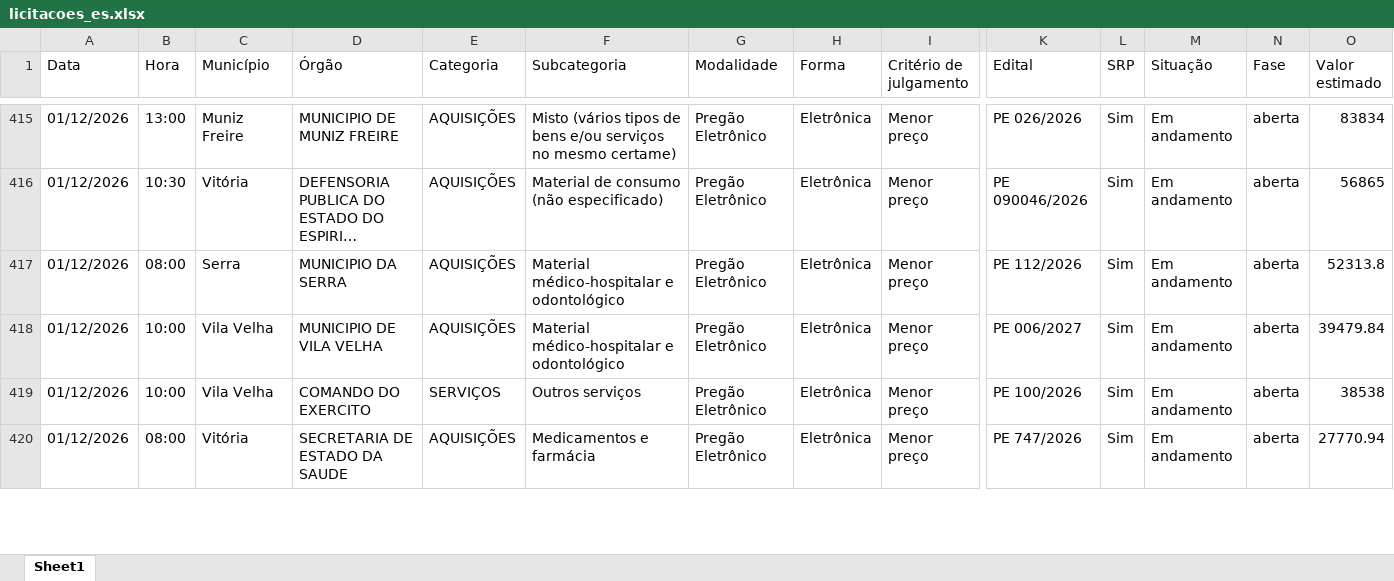
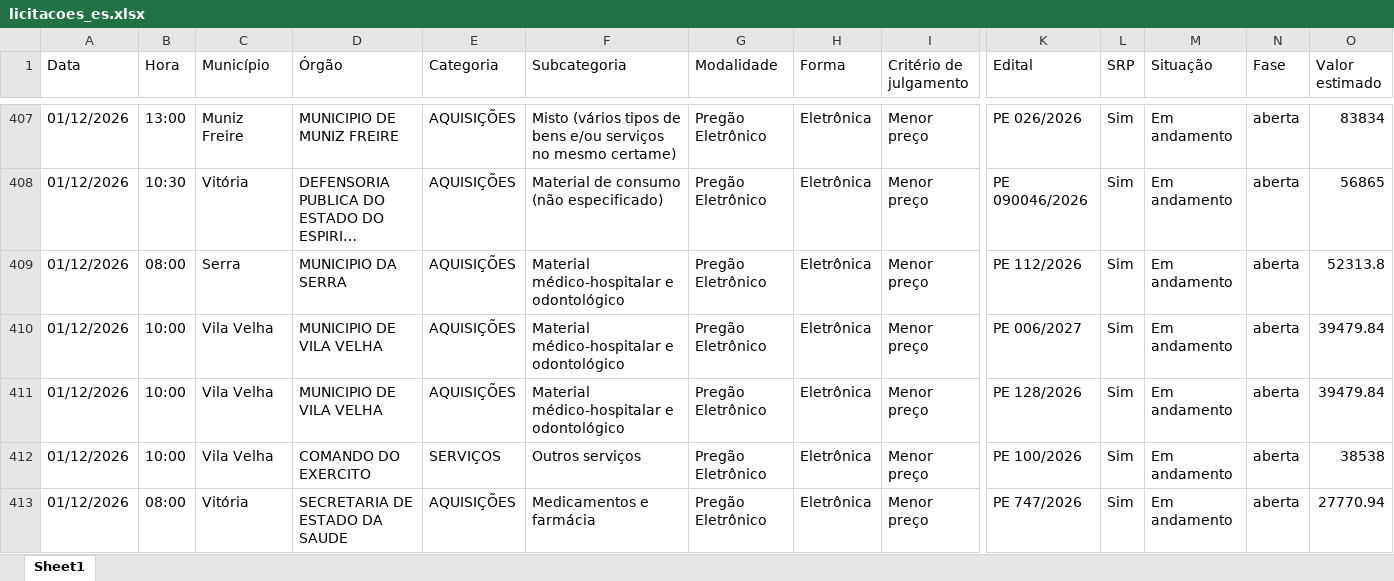
Before and after one commit to ivanpinna1/radar-licitacoes-es, an Excel workbook: dados/licitacoes_es.xlsx, sheet Sheet1, drawn as a sheet; only a part is shown, gaps mark what is left out; long unchanged cells end in …; values as stored, in another font and other column widths than the file's, no borders; rows hold the shown columns only; the diff covers the shown part only; the diff names each change by its address in the sheet, - before the commit and + after, or states it on an @@ line.

```diff
--- a/dados/licitacoes_es.xlsx (sheet Sheet1)
+++ b/dados/licitacoes_es.xlsx (sheet Sheet1)
+row 411: 01/12/2026 | 10:00 | Vila Velha | MUNICIPIO DE VILA VELHA | AQUISIÇÕES | Material médico-hospitalar e odontológico | Pregão Eletrônico | Eletrônica | Menor preço | PE 128/2026 | Sim | Em andamento | aberta | 39479.84
```
Also changed, not shown: 68 added rows, 26 removed rows and 26 edited cells elsewhere in this sheet, 3 other files.
